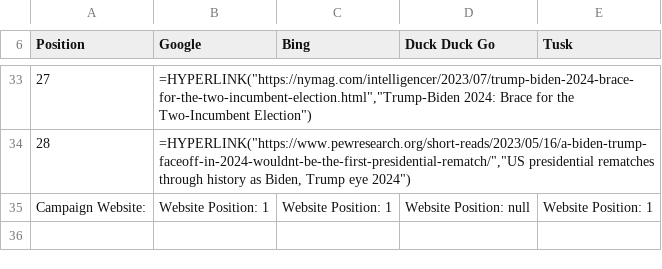
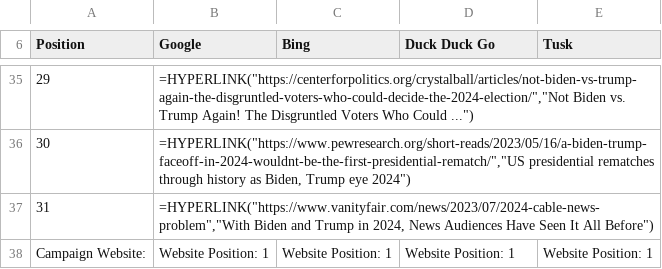
Before and after one commit to mrcseniorwebdev/apps-searchbiasreport, a CSV file: intern/searchBiasReport.csv, drawn as a sheet; only a part is shown, gaps mark what is left out; addresses are those after the commit; the diff covers the shown part only; the diff names each change by its address in the sheet, - before the commit and + after, or states it on an @@ line.

Commit message:
fixed selector for duck duck go search:

```diff
--- a/intern/searchBiasReport.csv
+++ b/intern/searchBiasReport.csv
@@ column A (Position) renumbered between rows 14 and 36 @@
-B35 (Google): =HYPERLINK("https://nymag.com/intelligencer/2023/07/trump-biden-2024-brace-for-the-two-incumbent-election.html","Trump-Biden 2024: Brace for the Two-Incumbent Election")
+B35 (Google): =HYPERLINK("https://centerforpolitics.org/crystalball/articles/not-biden-vs-trump-again-the-disgruntled-voters-who-could-decide-the-2024-election/","Not Biden vs. Trump Again! The Disgruntled Voters Who Could ...")
+row 37: 31 | =HYPERLINK("https://www.vanityfair.com/news/2023/07/2024-cable-news-problem","With Biden and Trump in 2024, News Audiences Have Seen It All Before")
-D38 (Duck Duck Go): Website Position: null
+D38 (Duck Duck Go): Website Position: 1
```
Also changed, not shown: 6 added rows, 4 removed rows, 3 moved rows and 21 edited cells elsewhere in this file, 3 other files.
